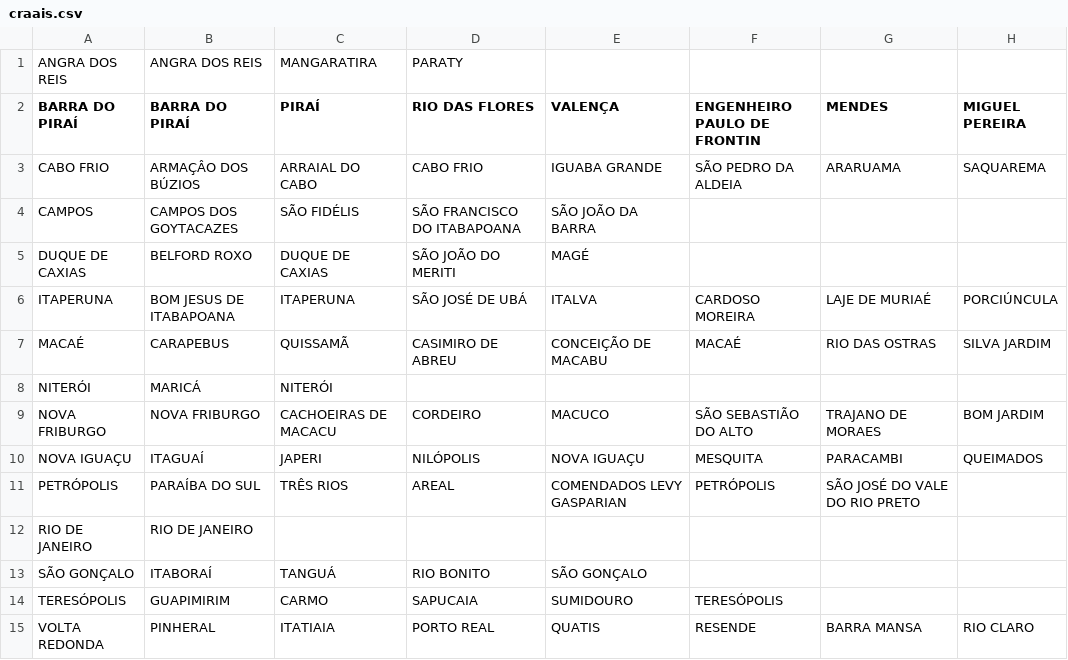
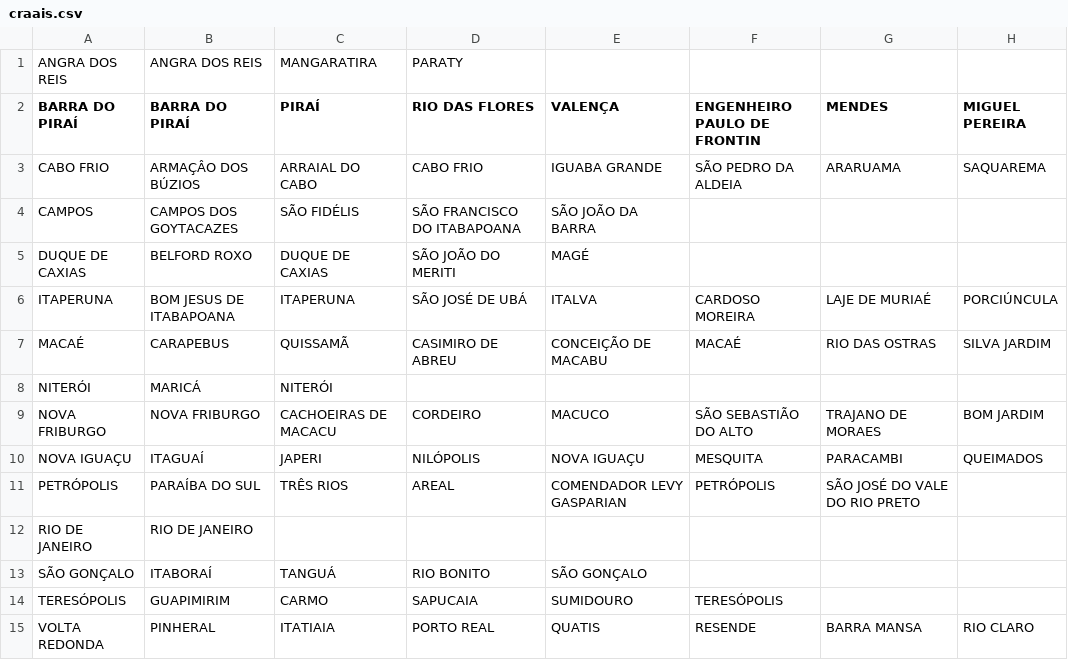
Before and after one commit to GeoConstantino/organizacao-cao-educacao, a CSV file: craais.csv, drawn as a sheet; only a part is shown; the diff names each change by its address in the sheet, - before the commit and + after, or states it on an @@ line.

Commit message:
Update craais.csv
Corrigido nome de "Comendados" para "Comendador"

```diff
--- a/craais.csv
+++ b/craais.csv
-E11 (VALENÇA): COMENDADOS LEVY GASPARIAN
+E11 (VALENÇA): COMENDADOR LEVY GASPARIAN
```
